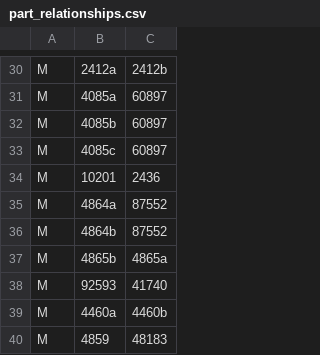
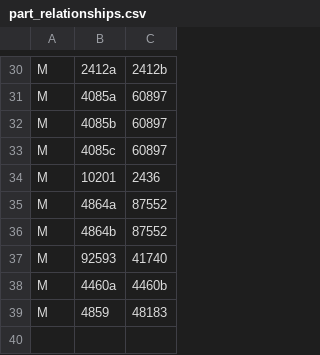
Before and after one commit to jncraton/bricki, a CSV file: data/part_relationships.csv, drawn as a sheet; only a part is shown, gaps mark what is left out; the diff names each change by its address in the sheet, - before the commit and + after, or states it on an @@ line.

Commit message:
Remove dupe

```diff
--- a/data/part_relationships.csv
+++ b/data/part_relationships.csv
-row 37: M | 4865b | 4865a
```
